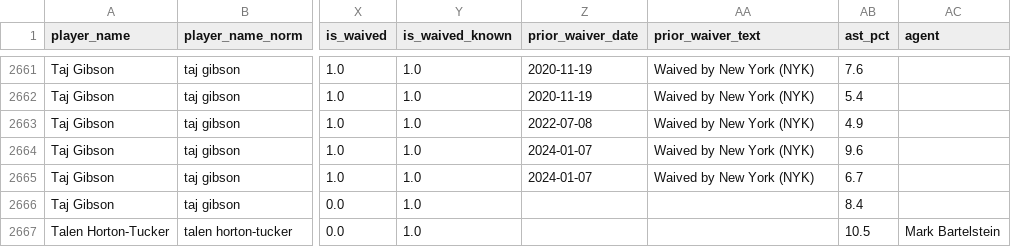
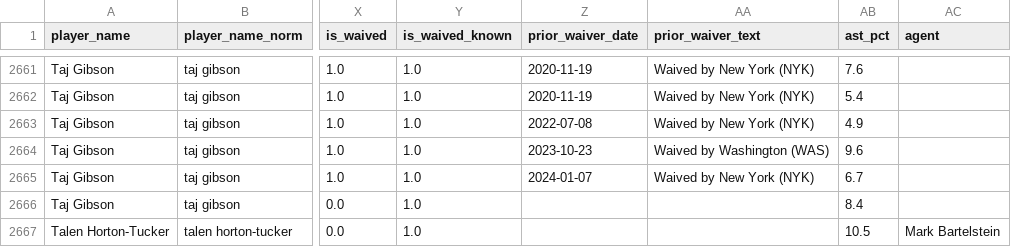
Before and after one commit to Tuomaaa/SOTB_NBASalaryPrediction, a CSV file: data/processed/training_data_v2.csv, drawn as a sheet; only a part is shown, gaps mark what is left out; the diff covers the shown part only; the diff names each change by its address in the sheet, - before the commit and + after, or states it on an @@ line.

```diff
--- a/data/processed/training_data_v2.csv
+++ b/data/processed/training_data_v2.csv
-Z2664 (prior_waiver_date): 2024-01-07
+Z2664 (prior_waiver_date): 2023-10-23
-AA2664 (prior_waiver_text): Waived by New York (NYK)
+AA2664 (prior_waiver_text): Waived by Washington (WAS)
```
Also changed, not shown: 16 edited cells elsewhere in this file, 3 other files.
